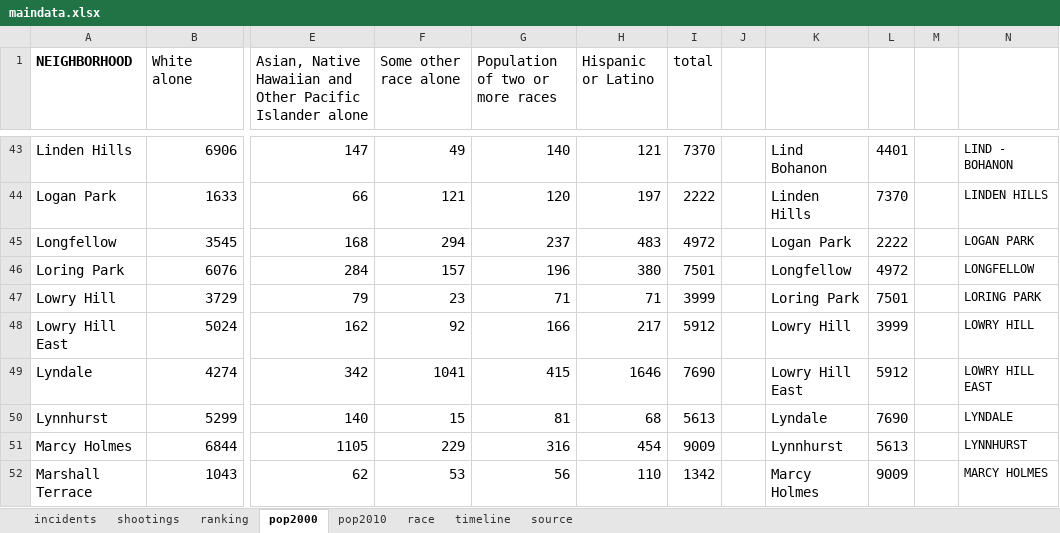
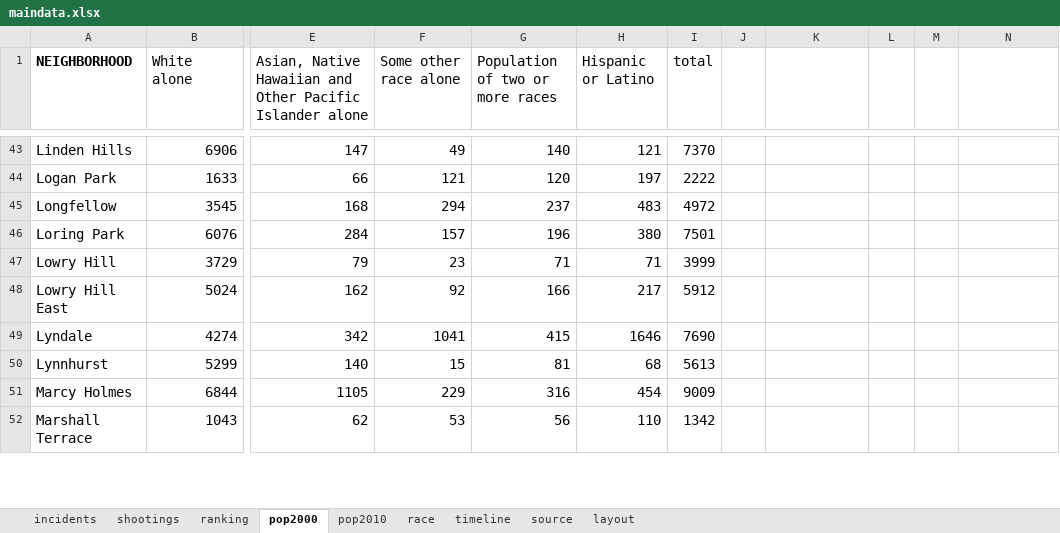
Before and after one commit to striblab/datadrop, an Excel workbook: 20170726-crimerates/builds/production/data/maindata.xlsx, sheet pop2000, drawn as a sheet; only a part is shown, gaps mark what is left out; values as stored, in another font and other column widths than the file's, no borders; the diff covers the shown part only; the diff names each change by its address in the sheet, - before the commit and + after, or states it on an @@ line.

```diff
--- a/20170726-crimerates/builds/production/data/maindata.xlsx (sheet pop2000)
+++ b/20170726-crimerates/builds/production/data/maindata.xlsx (sheet pop2000)
+sheet tab: layout
-K43: Lind Bohanon
+K43: (empty)
-L43: 4401
+L43: (empty)
-N43: LIND - BOHANON
+N43: (empty)
-K44: Linden Hills
+K44: (empty)
-L44: 7370
+L44: (empty)
-N44: LINDEN HILLS
+N44: (empty)
-K45: Logan Park
+K45: (empty)
-L45: 2222
+L45: (empty)
-N45: LOGAN PARK
+N45: (empty)
-K46: Longfellow
+K46: (empty)
-L46: 4972
+L46: (empty)
-N46: LONGFELLOW
+N46: (empty)
-K47: Loring Park
+K47: (empty)
-L47: 7501
+L47: (empty)
-N47: LORING PARK
+N47: (empty)
-K48: Lowry Hill
+K48: (empty)
-L48: 3999
+L48: (empty)
-N48: LOWRY HILL
+N48: (empty)
-K49: Lowry Hill East
+K49: (empty)
-L49: 5912
+L49: (empty)
-N49: LOWRY HILL EAST
+N49: (empty)
-K50: Lyndale
+K50: (empty)
-L50: 7690
+L50: (empty)
-N50: LYNDALE
+N50: (empty)
-K51: Lynnhurst
+K51: (empty)
-L51: 5613
+L51: (empty)
-N51: LYNNHURST
+N51: (empty)
-K52: Marcy Holmes
+K52: (empty)
-L52: 9009
+L52: (empty)
-N52: MARCY HOLMES
+N52: (empty)
```
Also changed, not shown: 3 removed rows and 220 edited cells elsewhere in this sheet, sheet shootings, 20160609-parks/builds/development/data/maindata.xlsx, 20160609-parks/builds/production/data/maindata.xlsx, 36 other files.
